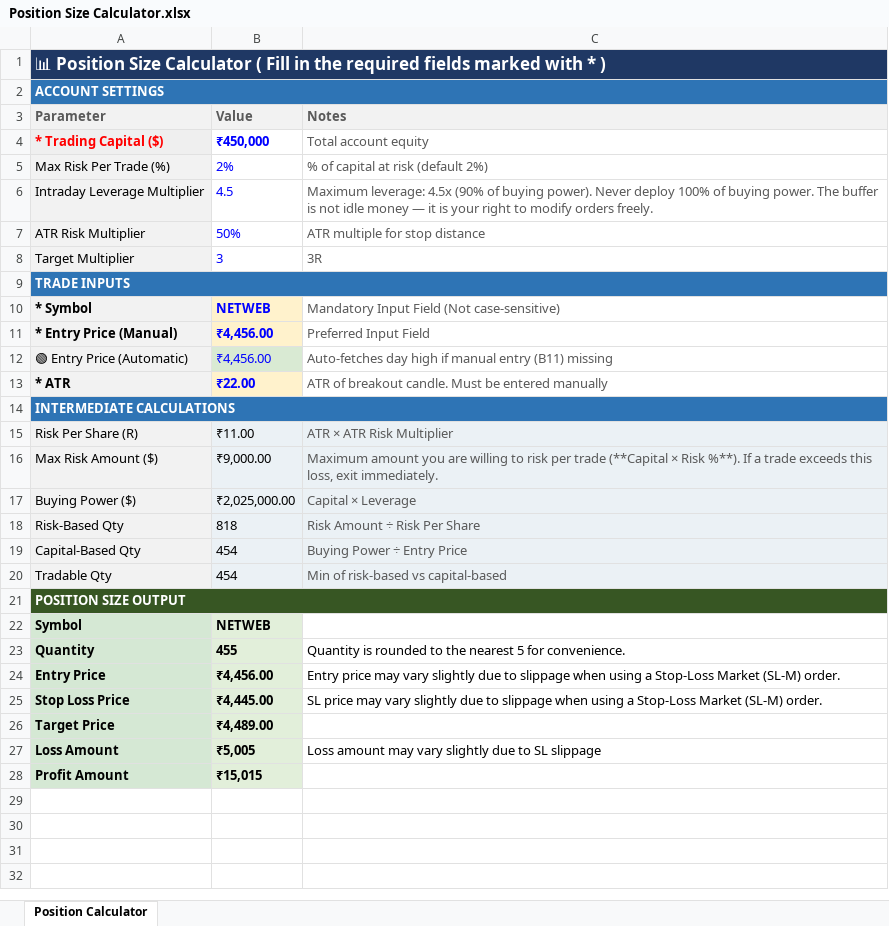
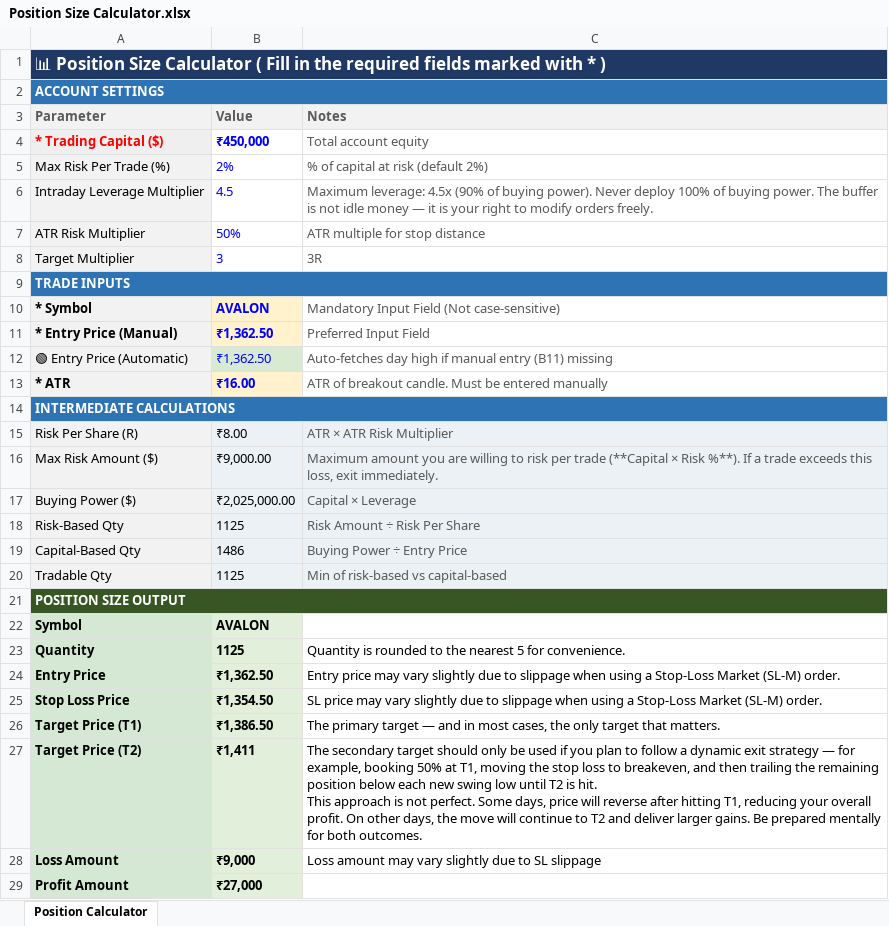
Before and after one commit to ishaqv/Tortoise-Trading-Lab, an Excel workbook: Position Size Calculator.xlsx, sheet Position Calculator, drawn as a sheet; values as stored, in another font and other column widths than the file's, no borders; charts and pictures not drawn; removed rows and columns are numbered as before the commit, all else as after; ↵ is a line break in a cell; the diff names each change by its address in the sheet, - before the commit and + after, or states it on an @@ line.

Commit message:
exit strategy update

```diff
--- a/Position Size Calculator.xlsx (sheet Position Calculator)
+++ b/Position Size Calculator.xlsx (sheet Position Calculator)
-B10 (Value): NETWEB
+B10 (Value): AVALON
-B11:B12 (Value): ₹4,456.00
+B11:B12 (Value): ₹1,362.50
-B13 (Value): ₹22.00
+B13 (Value): ₹16.00
-B15 (Value): ₹11.00
+B15 (Value): ₹8.00
-B18 (Value): 818
+B18 (Value): 1125
-B19 (Value): 454
+B19 (Value): 1486
-B20 (Value): 454
+B20 (Value): 1125
-B22 (Value): NETWEB
+B22 (Value): AVALON
-B23 (Value): 455
+B23 (Value): 1125
-B24 (Value): ₹4,456.00
+B24 (Value): ₹1,362.50
-B25 (Value): ₹4,445.00
+B25 (Value): ₹1,354.50
-row 26: Target Price | ₹4,489.00
+row 26: Target Price (T1) | ₹1,386.50 | The primary target — and in most cases, the only target that matters.
+row 27: Target Price (T2) | ₹1,411 | The secondary target should only be used if you plan to follow a dynamic exit strategy — for example, booking 50% at T1, moving the stop loss to breakeven, and then trailing the remaining position below each new swing low until T2 is hit. ↵ This approach is not perfect. Some days, price will reverse after hitting T1, reducing your overall profit. On other days, the move will continue to T2 and deliver larger gains. Be prepared mentally for both outcomes.
-B28 (Value): ₹5,005
+B28 (Value): ₹9,000
-B29 (Value): ₹15,015
+B29 (Value): ₹27,000
```
Also changed, not shown: 2 other files.
